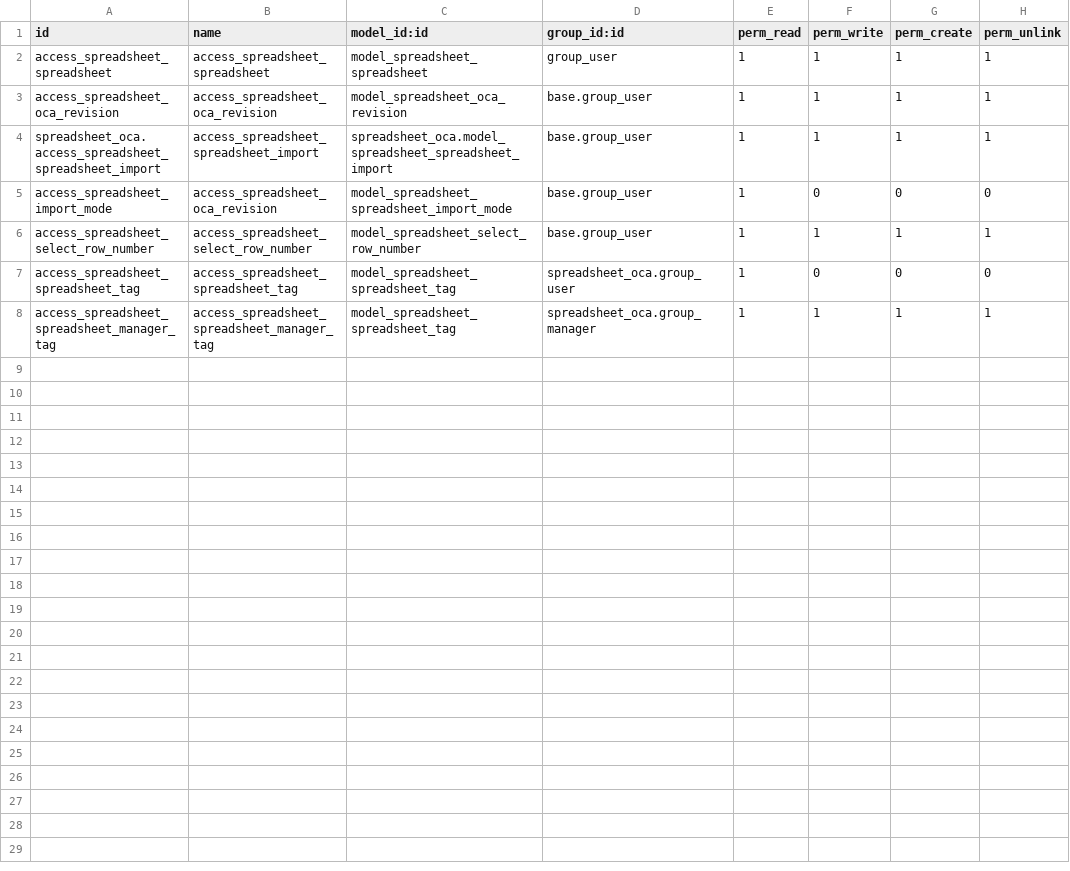
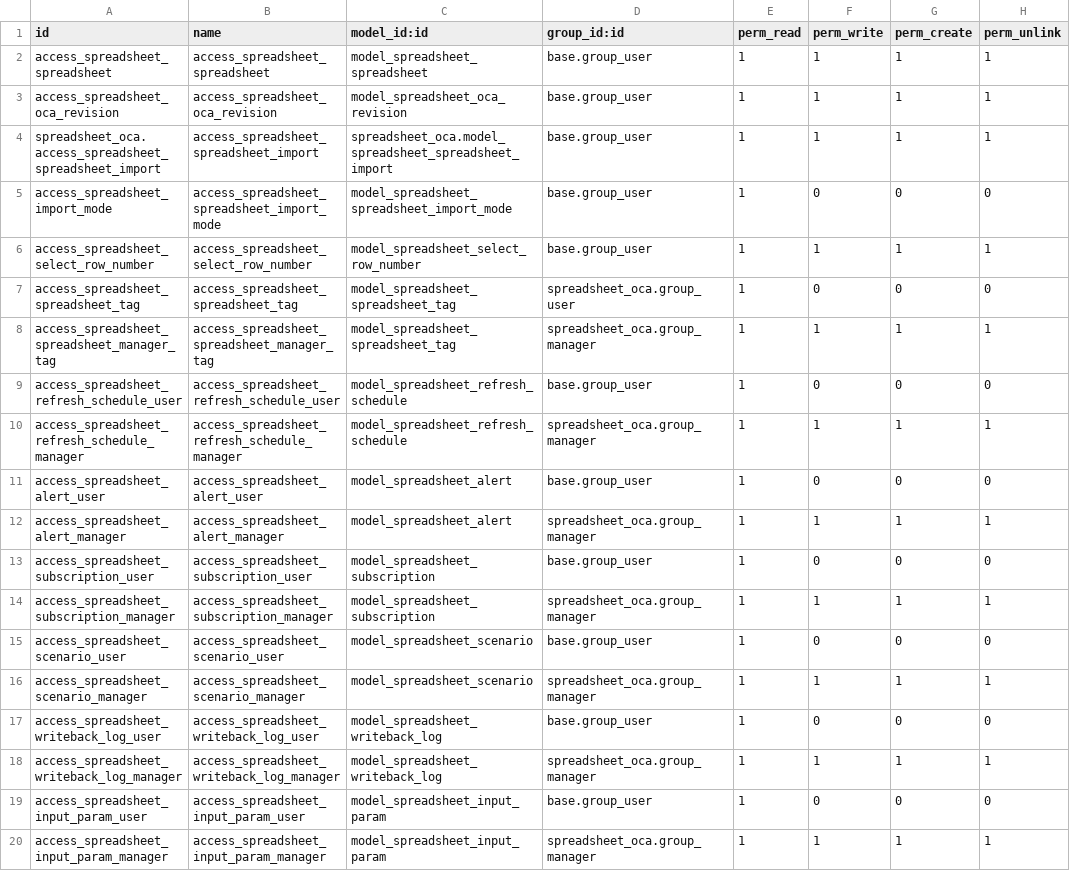
Before and after one commit to OCA/spreadsheet, a CSV file: spreadsheet_oca/security/ir.model.access.csv, drawn as a sheet.

```diff
--- a/spreadsheet_oca/security/ir.model.access.csv
+++ b/spreadsheet_oca/security/ir.model.access.csv
@@ -1,6 +1,6 @@
 id,name,model_id:id,group_id:id,perm_read,perm_write,perm_create,perm_unlink
-access_spreadsheet_spreadsheet,access_spreadsheet_spreadsheet,model_spreadsheet_spreadsheet,group_user,1,1,1,1
+access_spreadsheet_spreadsheet,access_spreadsheet_spreadsheet,model_spreadsheet_spreadsheet,base.group_user,1,1,1,1
 access_spreadsheet_oca_revision,access_spreadsheet_oca_revision,model_spreadsheet_oca_revision,base.group_user,1,1,1,1
 spreadsheet_oca.access_spreadsheet_spreadsheet_import,access_spreadsheet_spreadsheet_import,spreadsheet_oca.model_spreadsheet_spreadsheet_import,base.group_user,1,1,1,1
-access_spreadsheet_import_mode,access_spreadsheet_oca_revision,model_spreadsheet_spreadsheet_import_mode,base.group_user,1,0,0,0
+access_spreadsheet_import_mode,access_spreadsheet_spreadsheet_import_mode,model_spreadsheet_spreadsheet_import_mode,base.group_user,1,0,0,0
 access_spreadsheet_select_row_number,access_spreadsheet_select_row_number,model_spreadsheet_select_row_number,base.group_user,1,1,1,1
@@ -8 +8,13 @@ access_spreadsheet_spreadsheet_tag,access_spreadsheet_spreadsheet_tag,model_spre
 access_spreadsheet_spreadsheet_manager_tag,access_spreadsheet_spreadsheet_manager_tag,model_spreadsheet_spreadsheet_tag,spreadsheet_oca.group_manager,1,1,1,1
+access_spreadsheet_refresh_schedule_user,access_spreadsheet_refresh_schedule_user,model_spreadsheet_refresh_schedule,base.group_user,1,0,0,0
+access_spreadsheet_refresh_schedule_manager,access_spreadsheet_refresh_schedule_manager,model_spreadsheet_refresh_schedule,spreadsheet_oca.group_manager,1,1,1,1
+access_spreadsheet_alert_user,access_spreadsheet_alert_user,model_spreadsheet_alert,base.group_user,1,0,0,0
+access_spreadsheet_alert_manager,access_spreadsheet_alert_manager,model_spreadsheet_alert,spreadsheet_oca.group_manager,1,1,1,1
+access_spreadsheet_subscription_user,access_spreadsheet_subscription_user,model_spreadsheet_subscription,base.group_user,1,0,0,0
+access_spreadsheet_subscription_manager,access_spreadsheet_subscription_manager,model_spreadsheet_subscription,spreadsheet_oca.group_manager,1,1,1,1
+access_spreadsheet_scenario_user,access_spreadsheet_scenario_user,model_spreadsheet_scenario,base.group_user,1,0,0,0
+access_spreadsheet_scenario_manager,access_spreadsheet_scenario_manager,model_spreadsheet_scenario,spreadsheet_oca.group_manager,1,1,1,1
+access_spreadsheet_writeback_log_user,access_spreadsheet_writeback_log_user,model_spreadsheet_writeback_log,base.group_user,1,0,0,0
+access_spreadsheet_writeback_log_manager,access_spreadsheet_writeback_log_manager,model_spreadsheet_writeback_log,spreadsheet_oca.group_manager,1,1,1,1
+access_spreadsheet_input_param_user,access_spreadsheet_input_param_user,model_spreadsheet_input_param,base.group_user,1,0,0,0
+access_spreadsheet_input_param_manager,access_spreadsheet_input_param_manager,model_spreadsheet_input_param,spreadsheet_oca.group_manager,1,1,1,1
```
Also changed, not shown: 48 other files.
